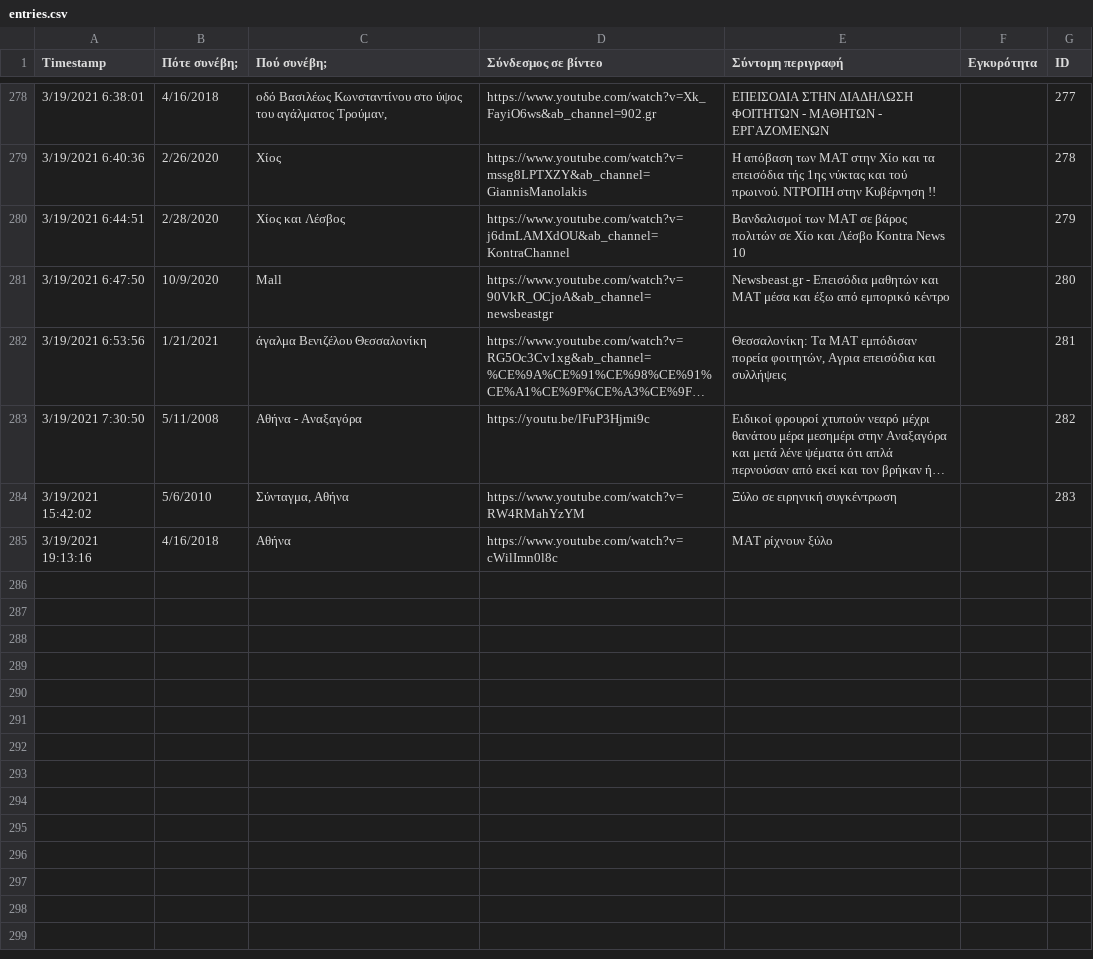
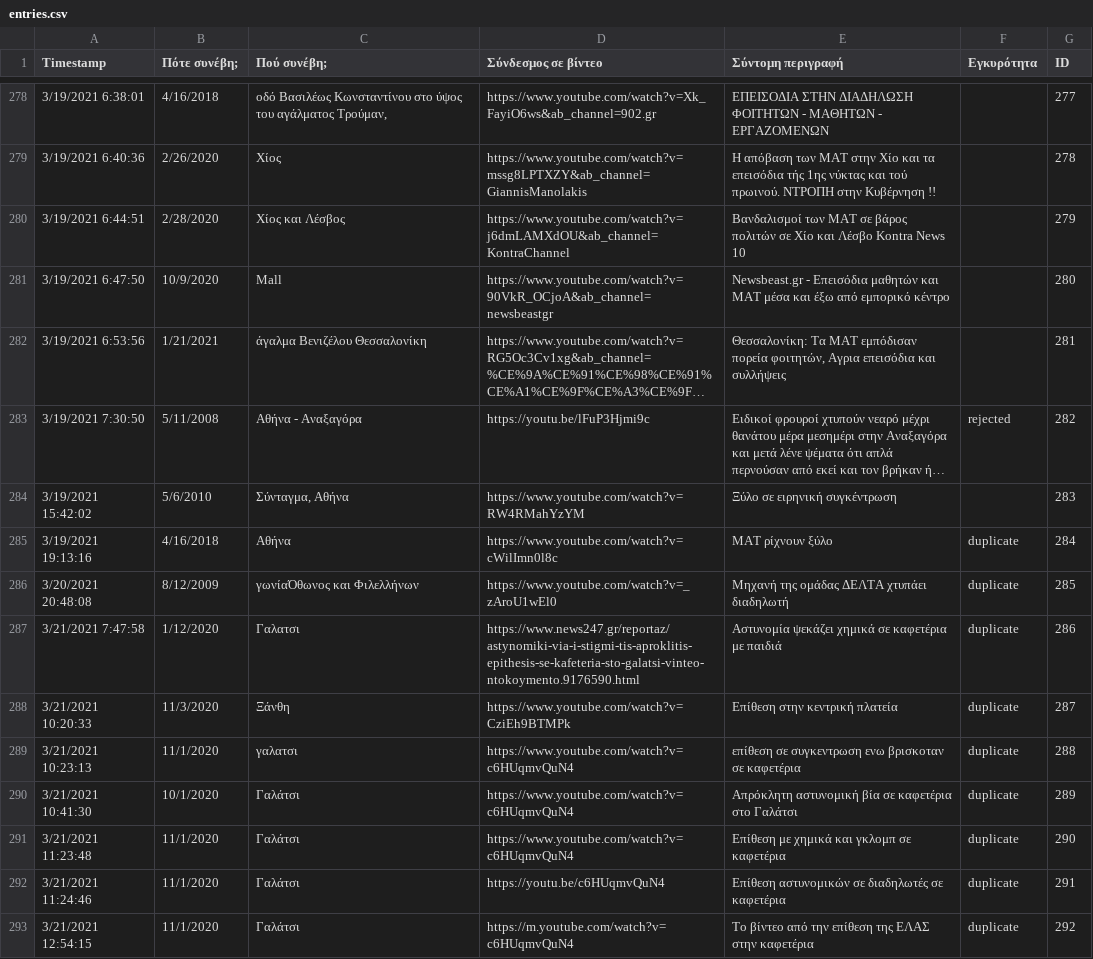
Before and after one commit to balourdos/MemonomenaPeristatika.gr, a CSV file: entries.csv, drawn as a sheet; only a part is shown, gaps mark what is left out; long unchanged cells end in …; the diff covers the shown part only; the diff names each change by its address in the sheet, - before the commit and + after, or states it on an @@ line.

Commit message:
Update entries

```diff
--- a/entries.csv
+++ b/entries.csv
-F283 (Εγκυρότητα): (empty)
+F283 (Εγκυρότητα): rejected
-F285 (Εγκυρότητα): (empty)
+F285 (Εγκυρότητα): duplicate
-G285 (ID): (empty)
+G285 (ID): 284
+row 286: 3/20/2021 20:48:08 | 8/12/2009 | γωνίαΌθωνος και Φιλελλήνων | https://www.youtube.com/watch?v=_zAroU1wEl0 | Μηχανή της ομάδας ΔΕΛΤΑ χτυπάει διαδηλωτή | duplicate | 285
+row 287: 3/21/2021 7:47:58 | 1/12/2020 | Γαλατσι | https://www.news247.gr/reportaz/astynomiki-via-i-stigmi-tis-aproklitis-epithesis-se-kafeteria-sto-galatsi-vinteo-ntokoymento.9176590.html | Αστυνομία ψεκάζει χημικά σε καφετέρια με παιδιά | duplicate | 286
+row 288: 3/21/2021 10:20:33 | 11/3/2020 | Ξάνθη | https://www.youtube.com/watch?v=CziEh9BTMPk | Επίθεση στην κεντρική πλατεία | duplicate | 287
+row 289: 3/21/2021 10:23:13 | 11/1/2020 | γαλατσι | https://www.youtube.com/watch?v=c6HUqmvQuN4 | επίθεση σε συγκεντρωση ενω βρισκοταν σε καφετέρια | duplicate | 288
+row 290: 3/21/2021 10:41:30 | 10/1/2020 | Γαλάτσι | https://www.youtube.com/watch?v=c6HUqmvQuN4 | Απρόκλητη αστυνομική βία σε καφετέρια στο Γαλάτσι | duplicate | 289
+row 291: 3/21/2021 11:23:48 | 11/1/2020 | Γαλάτσι | https://www.youtube.com/watch?v=c6HUqmvQuN4 | Επίθεση με χημικά και γκλομπ σε καφετέρια | duplicate | 290
+row 292: 3/21/2021 11:24:46 | 11/1/2020 | Γαλάτσι | https://youtu.be/c6HUqmvQuN4 | Επίθεση αστυνομικών σε διαδηλωτές σε καφετέρια | duplicate | 291
+row 293: 3/21/2021 12:54:15 | 11/1/2020 | Γαλάτσι | https://m.youtube.com/watch?v=c6HUqmvQuN4 | Το βίντεο από την επίθεση της ΕΛΑΣ στην καφετέρια | duplicate | 292
```
Also changed, not shown: 11 added rows and 27 edited cells elsewhere in this file, 1 other file.
